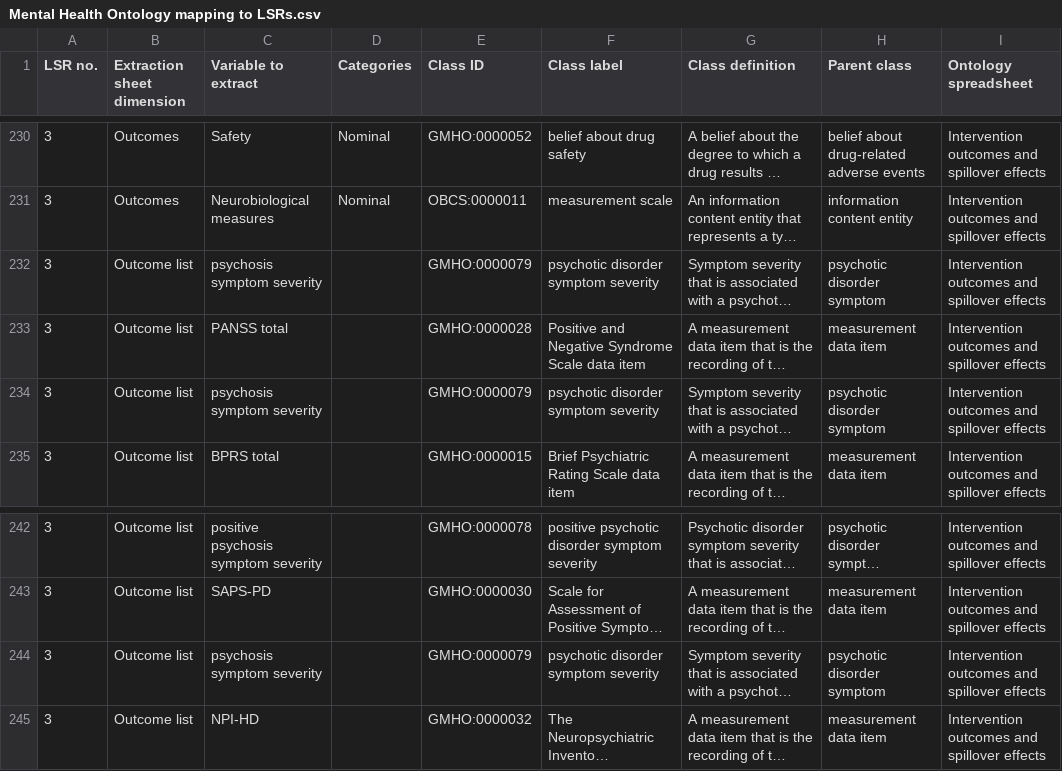
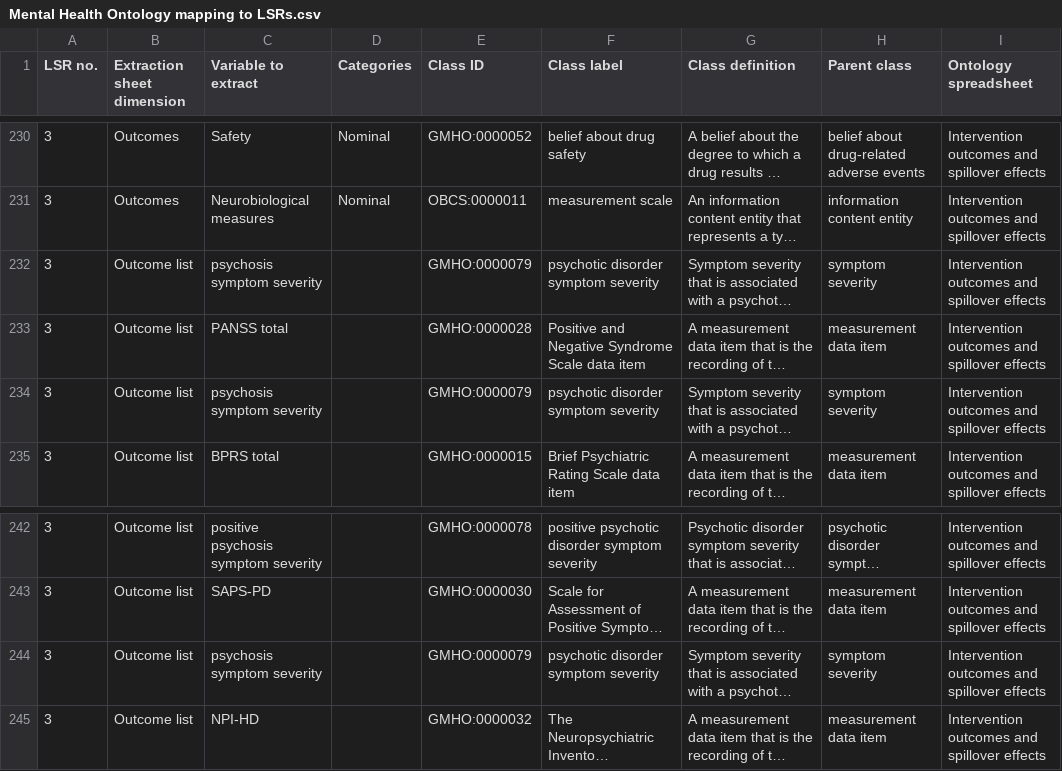
Before and after one commit to galenos-project/mental-health-ontology, a CSV file: Mapping to LSRs/Mental Health Ontology mapping to LSRs.csv, drawn as a sheet; only a part is shown, gaps mark what is left out; long unchanged cells end in …; the diff names each change by its address in the sheet, - before the commit and + after, or states it on an @@ line.

```diff
--- a/Mapping to LSRs/Mental Health Ontology mapping to LSRs.csv
+++ b/Mapping to LSRs/Mental Health Ontology mapping to LSRs.csv
-H232 (Parent class): psychotic disorder symptom
+H232 (Parent class): symptom severity
-H234 (Parent class): psychotic disorder symptom
+H234 (Parent class): symptom severity
-H244 (Parent class): psychotic disorder symptom
+H244 (Parent class): symptom severity
```
